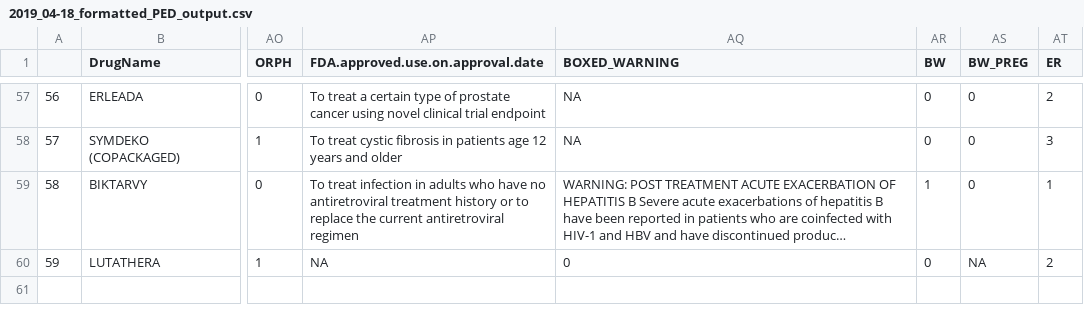
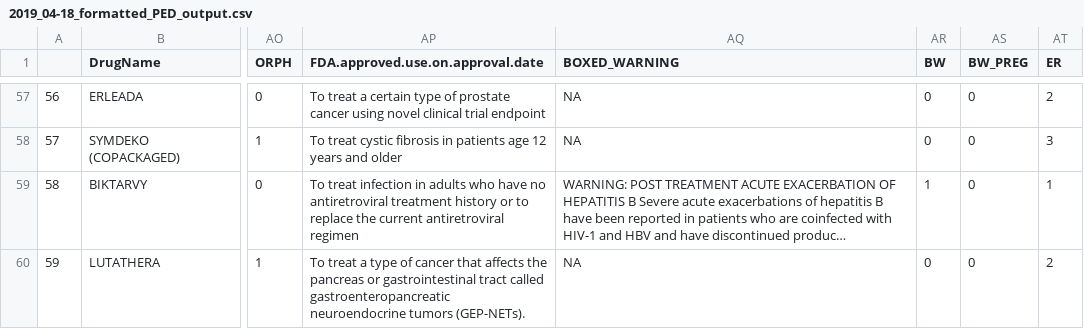
Before and after one commit to CamKieff/Data-Driven-Policy, a CSV file: PatientExperienceData/2019_04-18_formatted_PED_output.csv, drawn as a sheet; only a part is shown, gaps mark what is left out; long unchanged cells end in …; the diff names each change by its address in the sheet, - before the commit and + after, or states it on an @@ line.

```diff
--- a/PatientExperienceData/2019_04-18_formatted_PED_output.csv
+++ b/PatientExperienceData/2019_04-18_formatted_PED_output.csv
-AP60: NA
+AP60: To treat a type of cancer that affects the pancreas or gastrointestinal tract called gastroenteropancreatic neuroendocrine tumors (GEP-NETs).
-AQ60 (BOXED_WARNING): 0
+AQ60 (BOXED_WARNING): NA
-AS60 (BW_PREG): NA
+AS60 (BW_PREG): 0
```
Also changed, not shown: 2 other files.
